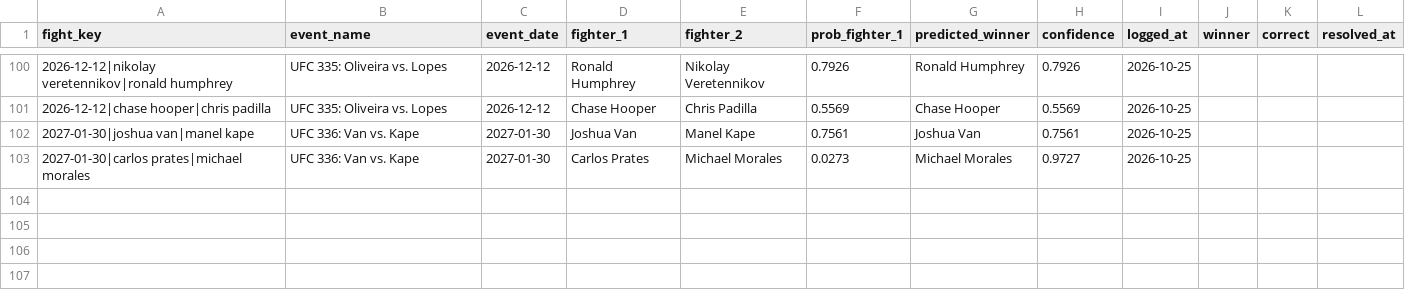
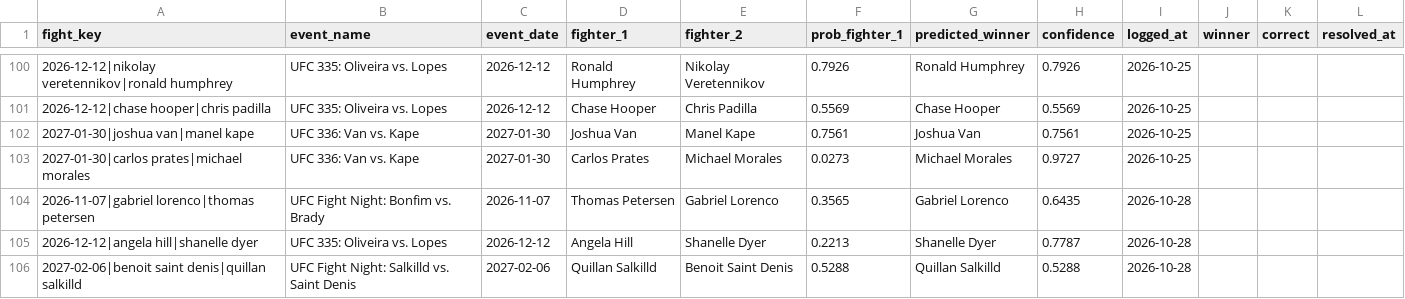
Before and after one commit to larissapavan/fight-intelligence, a CSV file: data/raw/prediction_log.csv, drawn as a sheet; only a part is shown, gaps mark what is left out.

```diff
--- a/data/raw/prediction_log.csv
+++ b/data/raw/prediction_log.csv
@@ -103 +103,4 @@ fight_key,event_name,event_date,fighter_1,fighter_2,prob_fighter_1,predicted_win
 2027-01-30|carlos prates|michael morales,UFC 336: Van vs. Kape,2027-01-30,Carlos Prates,Michael Morales,0.0273,Michael Morales,0.9727,2026-10-25,,,
+2026-11-07|gabriel lorenco|thomas petersen,UFC Fight Night: Bonfim vs. Brady,2026-11-07,Thomas Petersen,Gabriel Lorenco,0.3565,Gabriel Lorenco,0.6435,2026-10-28,,,
+2026-12-12|angela hill|shanelle dyer,UFC 335: Oliveira vs. Lopes,2026-12-12,Angela Hill,Shanelle Dyer,0.2213,Shanelle Dyer,0.7787,2026-10-28,,,
+2027-02-06|benoit saint denis|quillan salkilld,UFC Fight Night: Salkilld vs. Saint Denis,2027-02-06,Quillan Salkilld,Benoit Saint Denis,0.5288,Quillan Salkilld,0.5288,2026-10-28,,,
```
Also changed, not shown: data/raw/fighter_origins.csv, data/raw/pfl/fighters.csv, 4 other files.
